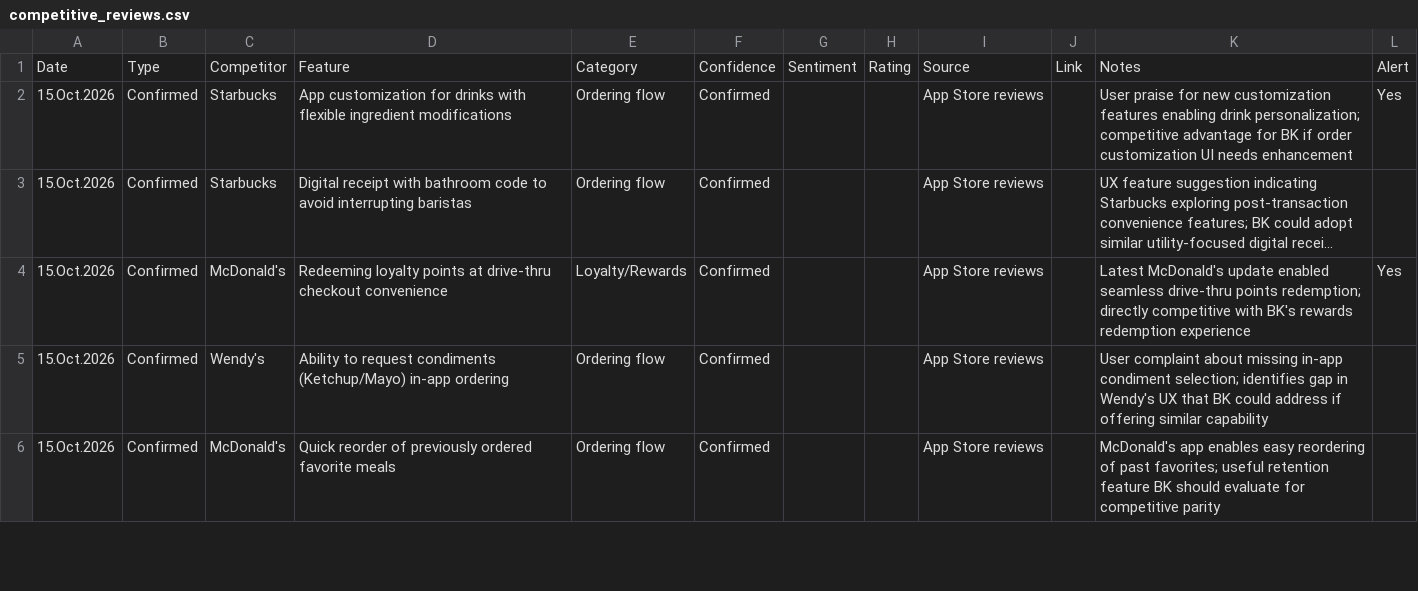
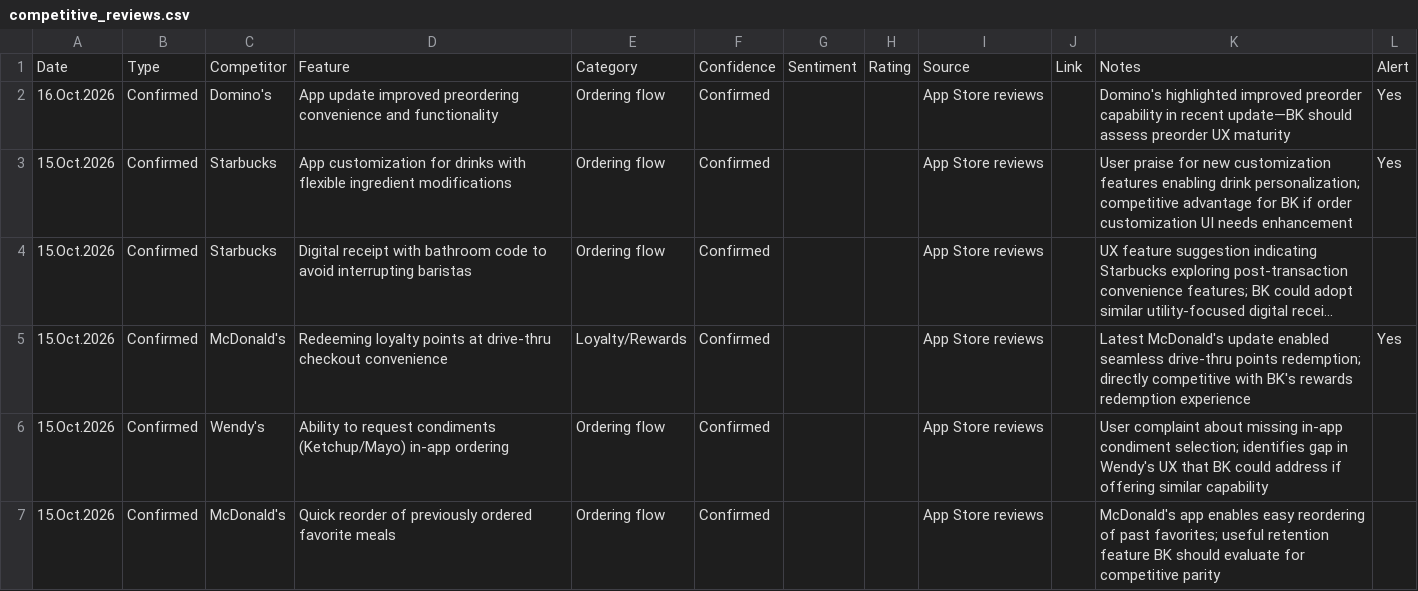
Before and after one commit to rocco9022/bk-review-triage, a CSV file: competitive_reviews.csv, drawn as a sheet; only a part is shown; long unchanged cells end in …; the diff names each change by its address in the sheet, - before the commit and + after, or states it on an @@ line.

```diff
--- a/competitive_reviews.csv
+++ b/competitive_reviews.csv
+row 2: 16.Oct.2026 | Confirmed | Domino's | App update improved preordering convenience and functionality | Ordering flow | Confirmed |  |  | App Store reviews |  | Domino's highlighted improved preorder capability in recent update—BK should assess preorder UX maturity | Yes
```
Also changed, not shown: 1 other file.
